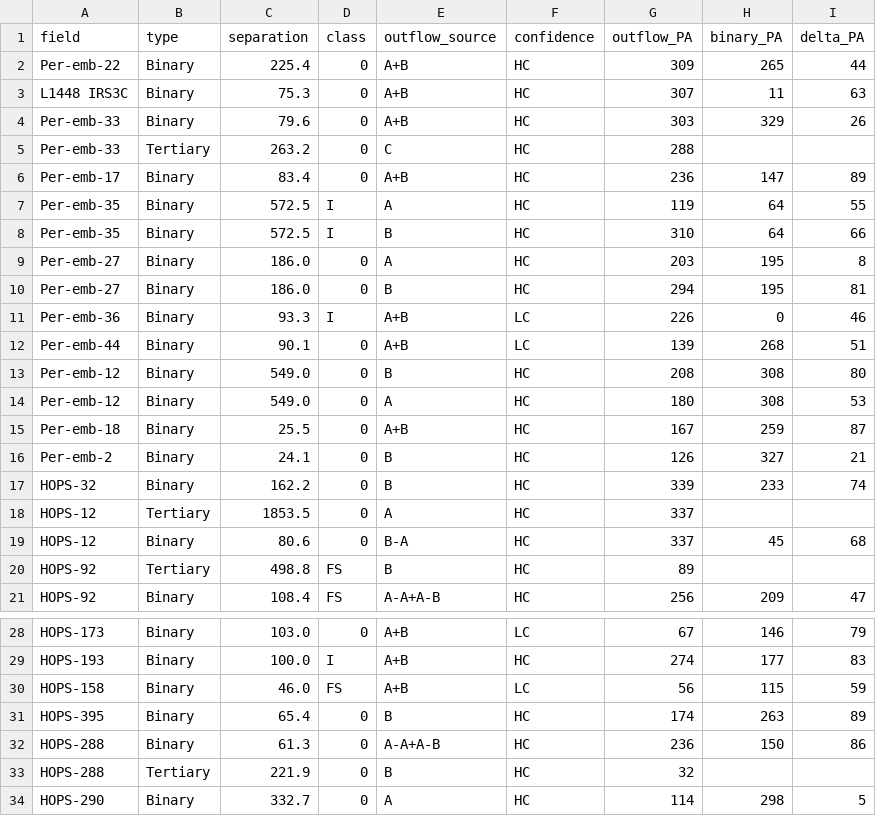
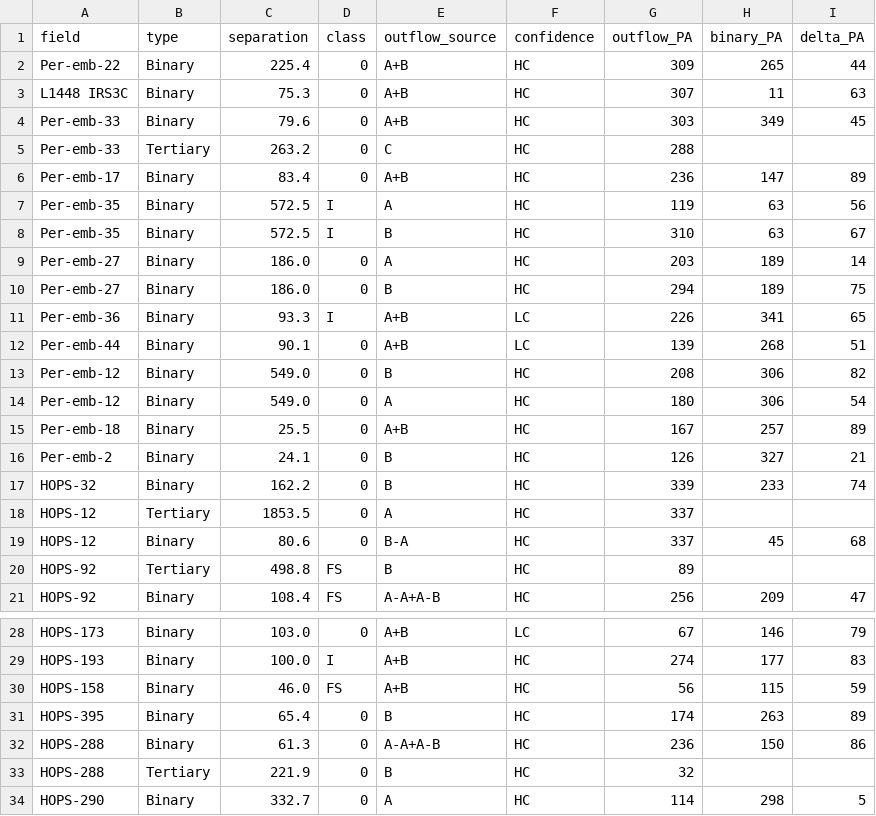
Before and after one commit to ryguy2k4/hops-research, a CSV file: data/output/data_by_outflow.csv, drawn as a sheet; only a part is shown, gaps mark what is left out.

```diff
--- a/data/output/data_by_outflow.csv
+++ b/data/output/data_by_outflow.csv
@@ -3,14 +3,14 @@ Per-emb-22,Binary,225.4,0,A+B,HC,309,265,44
 L1448 IRS3C,Binary,75.3,0,A+B,HC,307,11,63
-Per-emb-33,Binary,79.6,0,A+B,HC,303,329,26
+Per-emb-33,Binary,79.6,0,A+B,HC,303,349,45
 Per-emb-33,Tertiary,263.2,0,C,HC,288,,
 Per-emb-17,Binary,83.4,0,A+B,HC,236,147,89
-Per-emb-35,Binary,572.5,I,A,HC,119,64,55
-Per-emb-35,Binary,572.5,I,B,HC,310,64,66
-Per-emb-27,Binary,186.0,0,A,HC,203,195,8
-Per-emb-27,Binary,186.0,0,B,HC,294,195,81
-Per-emb-36,Binary,93.3,I,A+B,LC,226,0,46
+Per-emb-35,Binary,572.5,I,A,HC,119,63,56
+Per-emb-35,Binary,572.5,I,B,HC,310,63,67
+Per-emb-27,Binary,186.0,0,A,HC,203,189,14
+Per-emb-27,Binary,186.0,0,B,HC,294,189,75
+Per-emb-36,Binary,93.3,I,A+B,LC,226,341,65
 Per-emb-44,Binary,90.1,0,A+B,LC,139,268,51
-Per-emb-12,Binary,549.0,0,B,HC,208,308,80
-Per-emb-12,Binary,549.0,0,A,HC,180,308,53
-Per-emb-18,Binary,25.5,0,A+B,HC,167,259,87
+Per-emb-12,Binary,549.0,0,B,HC,208,306,82
+Per-emb-12,Binary,549.0,0,A,HC,180,306,54
+Per-emb-18,Binary,25.5,0,A+B,HC,167,257,89
 Per-emb-2,Binary,24.1,0,B,HC,126,327,21
@@ -29,3 +29,3 @@ HOPS-173,Binary,103.0,0,A+B,LC,67,146,79
 HOPS-193,Binary,100.0,I,A+B,HC,274,177,83
-HOPS-158,Binary,46.0,FS,A+B,LC,56,115,59
+HOPS-158,Binary,46.0,FS,A+B,HC,56,115,59
 HOPS-395,Binary,65.4,0,B,HC,174,263,89
```
Also changed, not shown: data/input/notes.csv, data/output/data_by_field.csv, 27 other files.
